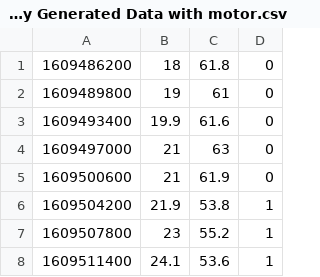
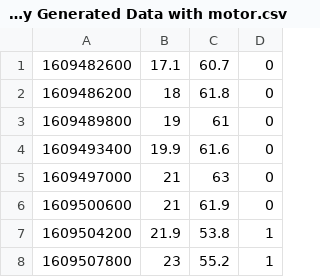
Before and after one commit to NoboruM/ME470_Economizer, a CSV file: RaspberryPi/CSV_Files/Randomly Generated Data with motor.csv, drawn as a sheet; only a part is shown; the shorter side is filled out with more unchanged rows.

```diff
--- a/RaspberryPi/CSV_Files/Randomly Generated Data with motor.csv
+++ b/RaspberryPi/CSV_Files/Randomly Generated Data with motor.csv
@@ -1 +1,2 @@
+1609482600,17.1,60.7,0
 1609486200,18,61.8,0
```
Also changed, not shown: RaspberryPi/CSV_Files/Randomly Generated Data.csv, 9 other files.
